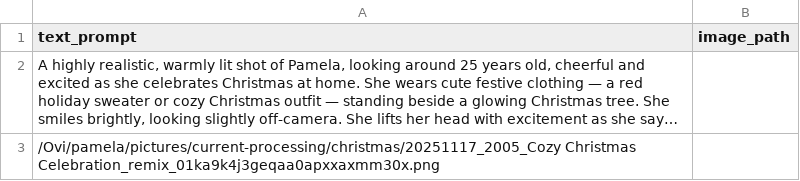
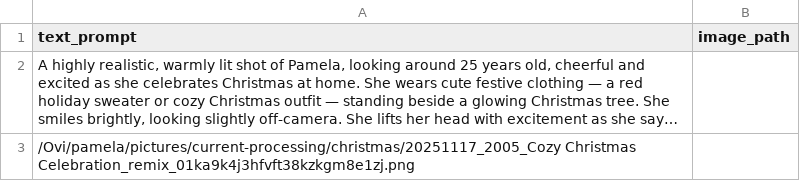
Before and after one commit to pamelakozlowski/pictures, a CSV file: current-processing/pamela_10s_i2v.csv, drawn as a sheet; long unchanged cells end in …; the diff names each change by its address in the sheet, - before the commit and + after, or states it on an @@ line.

Commit message:
fix paths

```diff
--- a/current-processing/pamela_10s_i2v.csv
+++ b/current-processing/pamela_10s_i2v.csv
-A3 (text_prompt): /Ovi/pamela/pictures/current-processing/christmas/20251117_2005_Cozy Christmas Celebration_remix_01ka9k4j3geqaa0apxxaxmm30x.png
+A3 (text_prompt): /Ovi/pamela/pictures/current-processing/christmas/20251117_2005_Cozy Christmas Celebration_remix_01ka9k4j3hfvft38kzkgm8e1zj.png
```
Also changed, not shown: 4 other files.
